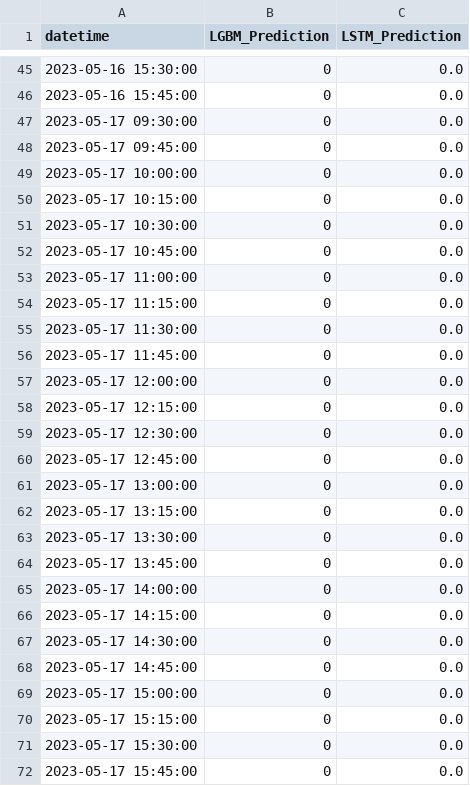
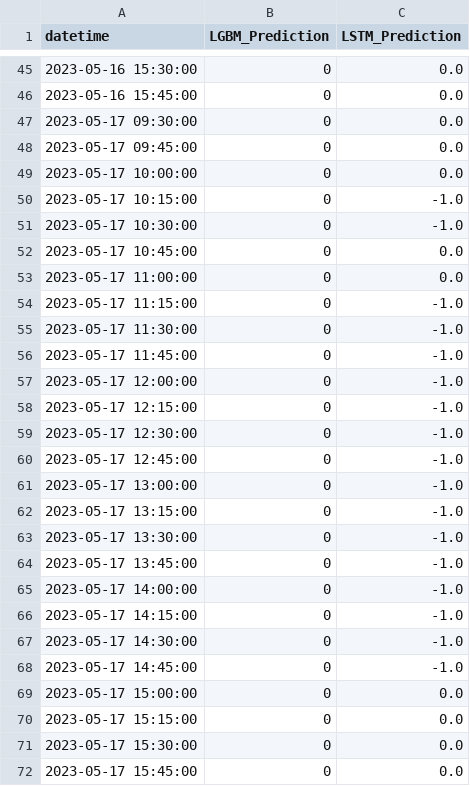
Before and after one commit to shell1610/Predictions, a CSV file: Predictions.csv, drawn as a sheet; only a part is shown, gaps mark what is left out; the diff covers the shown part only.

Commit message:
Update predictions file

```diff
--- a/Predictions.csv
+++ b/Predictions.csv
@@ -49,21 +49,21 @@ datetime,LGBM_Prediction,LSTM_Prediction
 2023-05-17 10:00:00,0,0.0
-2023-05-17 10:15:00,0,0.0
-2023-05-17 10:30:00,0,0.0
+2023-05-17 10:15:00,0,-1.0
+2023-05-17 10:30:00,0,-1.0
 2023-05-17 10:45:00,0,0.0
 2023-05-17 11:00:00,0,0.0
-2023-05-17 11:15:00,0,0.0
-2023-05-17 11:30:00,0,0.0
-2023-05-17 11:45:00,0,0.0
-2023-05-17 12:00:00,0,0.0
-2023-05-17 12:15:00,0,0.0
-2023-05-17 12:30:00,0,0.0
-2023-05-17 12:45:00,0,0.0
-2023-05-17 13:00:00,0,0.0
-2023-05-17 13:15:00,0,0.0
-2023-05-17 13:30:00,0,0.0
-2023-05-17 13:45:00,0,0.0
-2023-05-17 14:00:00,0,0.0
-2023-05-17 14:15:00,0,0.0
-2023-05-17 14:30:00,0,0.0
-2023-05-17 14:45:00,0,0.0
+2023-05-17 11:15:00,0,-1.0
+2023-05-17 11:30:00,0,-1.0
+2023-05-17 11:45:00,0,-1.0
+2023-05-17 12:00:00,0,-1.0
+2023-05-17 12:15:00,0,-1.0
+2023-05-17 12:30:00,0,-1.0
+2023-05-17 12:45:00,0,-1.0
+2023-05-17 13:00:00,0,-1.0
+2023-05-17 13:15:00,0,-1.0
+2023-05-17 13:30:00,0,-1.0
+2023-05-17 13:45:00,0,-1.0
+2023-05-17 14:00:00,0,-1.0
+2023-05-17 14:15:00,0,-1.0
+2023-05-17 14:30:00,0,-1.0
+2023-05-17 14:45:00,0,-1.0
 2023-05-17 15:00:00,0,0.0
```
Also changed, not shown: 7 edited cells elsewhere in this file.
